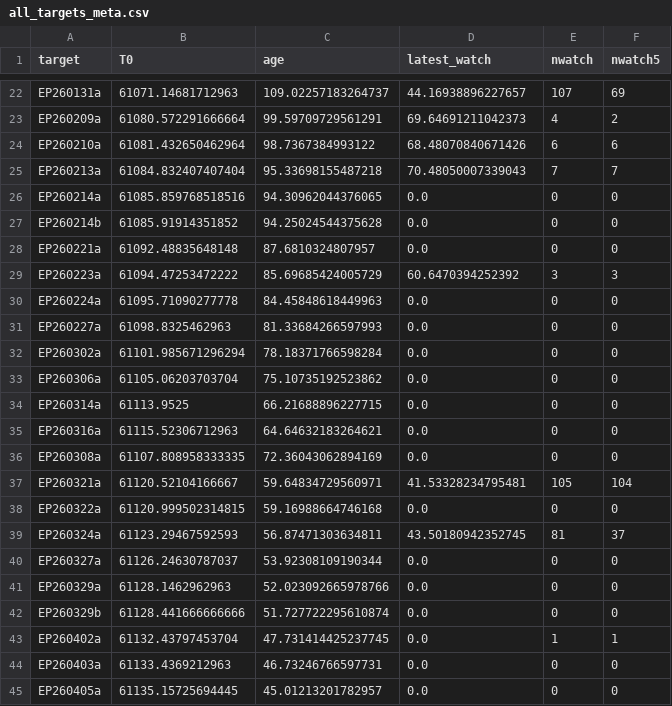
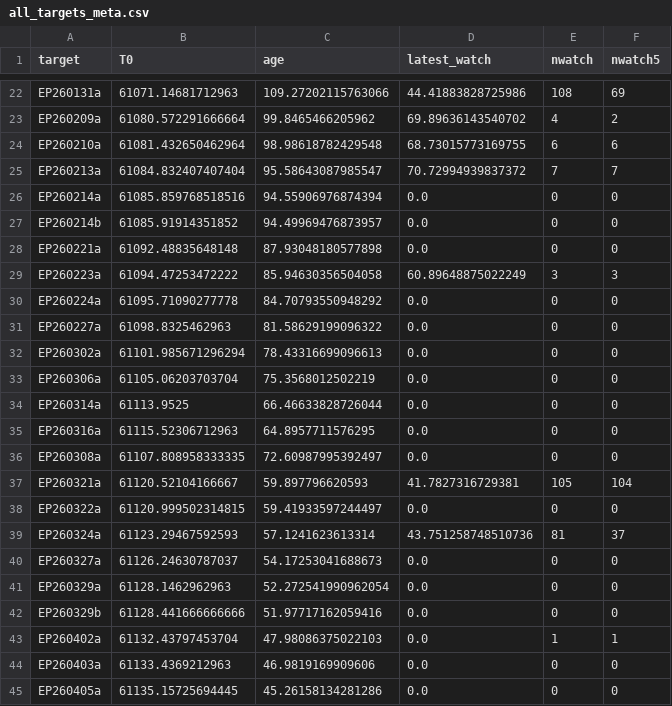
Before and after one commit to LAujust/Follow_up, a CSV file: results/all_targets_meta.csv, drawn as a sheet; only a part is shown, gaps mark what is left out; the diff covers the shown part only; the diff names each change by its address in the sheet, - before the commit and + after, or states it on an @@ line.

```diff
--- a/results/all_targets_meta.csv
+++ b/results/all_targets_meta.csv
-C22 (age): 109.02257183264737
+C22 (age): 109.27202115763066
-D22 (latest_watch): 44.16938896227657
+D22 (latest_watch): 44.41883828725986
-E22 (nwatch): 107
+E22 (nwatch): 108
-C23 (age): 99.59709729561291
+C23 (age): 99.8465466205962
-D23 (latest_watch): 69.64691211042373
+D23 (latest_watch): 69.89636143540702
-C24 (age): 98.7367384993122
+C24 (age): 98.98618782429548
-D24 (latest_watch): 68.48070840671426
+D24 (latest_watch): 68.73015773169755
-C25 (age): 95.33698155487218
+C25 (age): 95.58643087985547
-D25 (latest_watch): 70.48050007339043
+D25 (latest_watch): 70.72994939837372
-C26 (age): 94.30962044376065
+C26 (age): 94.55906976874394
-C27 (age): 94.25024544375628
+C27 (age): 94.49969476873957
-C28 (age): 87.6810324807957
+C28 (age): 87.93048180577898
-C29 (age): 85.69685424005729
+C29 (age): 85.94630356504058
-D29 (latest_watch): 60.6470394252392
+D29 (latest_watch): 60.89648875022249
-C30 (age): 84.45848618449963
+C30 (age): 84.70793550948292
-C31 (age): 81.33684266597993
+C31 (age): 81.58629199096322
-C32 (age): 78.18371766598284
+C32 (age): 78.43316699096613
-C33 (age): 75.10735192523862
+C33 (age): 75.3568012502219
-C34 (age): 66.21688896227715
+C34 (age): 66.46633828726044
-C35 (age): 64.64632183264621
+C35 (age): 64.8957711576295
-C36 (age): 72.36043062894169
+C36 (age): 72.60987995392497
-C37 (age): 59.64834729560971
+C37 (age): 59.897796620593
-D37 (latest_watch): 41.53328234795481
+D37 (latest_watch): 41.7827316729381
-C38 (age): 59.16988664746168
+C38 (age): 59.41933597244497
-C39 (age): 56.87471303634811
+C39 (age): 57.1241623613314
-D39 (latest_watch): 43.50180942352745
+D39 (latest_watch): 43.751258748510736
-C40 (age): 53.92308109190344
+C40 (age): 54.17253041688673
-C41 (age): 52.023092665978766
+C41 (age): 52.272541990962054
-C42 (age): 51.727722295610874
+C42 (age): 51.97717162059416
-C43 (age): 47.731414425237745
+C43 (age): 47.98086375022103
-C44 (age): 46.73246766597731
+C44 (age): 46.9819169909606
-C45 (age): 45.01213201782957
+C45 (age): 45.26158134281286
```
Also changed, not shown: 39 edited cells elsewhere in this file, results/all_targets_timeline.csv, 38 other files.
